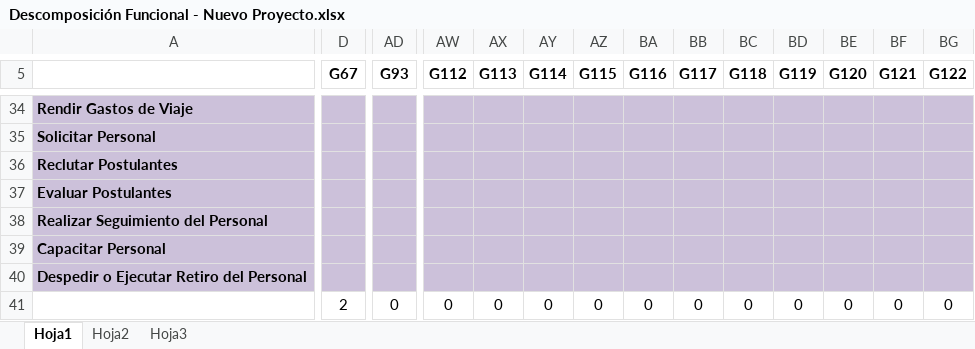
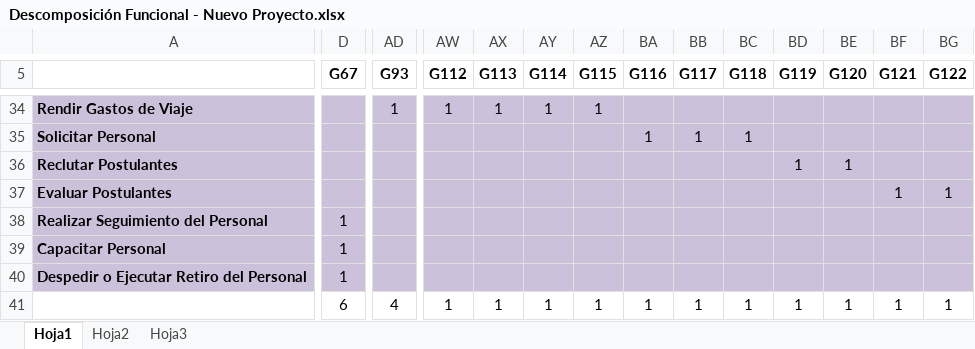
Before and after one commit to cms/proyecto-fya, an Excel workbook: Arquitectura de Negocios/Descomposición Funcional/Descomposición Funcional - Nuevo Proyecto.xlsx, sheet Hoja1, drawn as a sheet; only a part is shown, gaps mark what is left out; values as stored, in another font and other column widths than the file's, no borders; removed rows and columns are numbered as before the commit, all else as after; rows hold the shown columns only; the diff covers the shown part only; the diff names each change by its address in the sheet, - before the commit and + after, or states it on an @@ line.

```diff
--- a/Arquitectura de Negocios/Descomposición Funcional/Descomposición Funcional - Nuevo Proyecto.xlsx (sheet Hoja1)
+++ b/Arquitectura de Negocios/Descomposición Funcional/Descomposición Funcional - Nuevo Proyecto.xlsx (sheet Hoja1)
-AD34 (G93): (empty)
+AD34 (G93): 1
-AW34 (G112): (empty)
+AW34 (G112): 1
-AX34 (G113): (empty)
+AX34 (G113): 1
-AY34 (G114): (empty)
+AY34 (G114): 1
-AZ34 (G115): (empty)
+AZ34 (G115): 1
-BA35 (G116): (empty)
+BA35 (G116): 1
-BB35 (G117): (empty)
+BB35 (G117): 1
-BC35 (G118): (empty)
+BC35 (G118): 1
-BD36 (G119): (empty)
+BD36 (G119): 1
-BE36 (G120): (empty)
+BE36 (G120): 1
-BF37 (G121): (empty)
+BF37 (G121): 1
-BG37 (G122): (empty)
+BG37 (G122): 1
-D38:D40 (G67): (empty)
+D38:D40 (G67): 1
-row 41:  | 2 | 0 | 0 | 0 | 0 | 0 | 0 | 0 | 0 | 0 | 0 | 0 | 0
+row 41:  | 6 | 4 | 1 | 1 | 1 | 1 | 1 | 1 | 1 | 1 | 1 | 1 | 1
```
Also changed, not shown: 42 edited cells elsewhere in this sheet.
